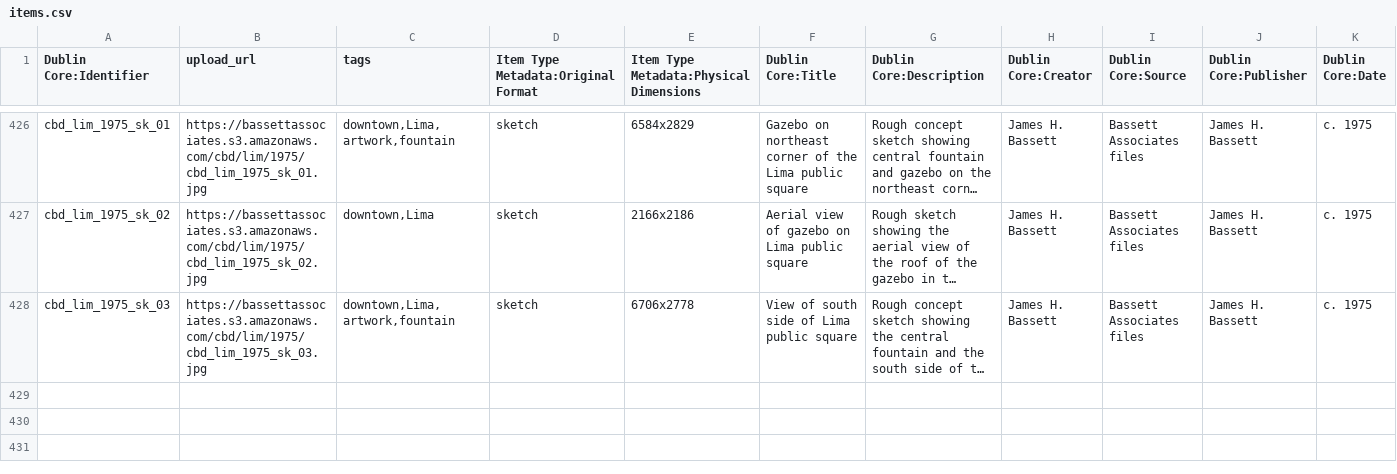
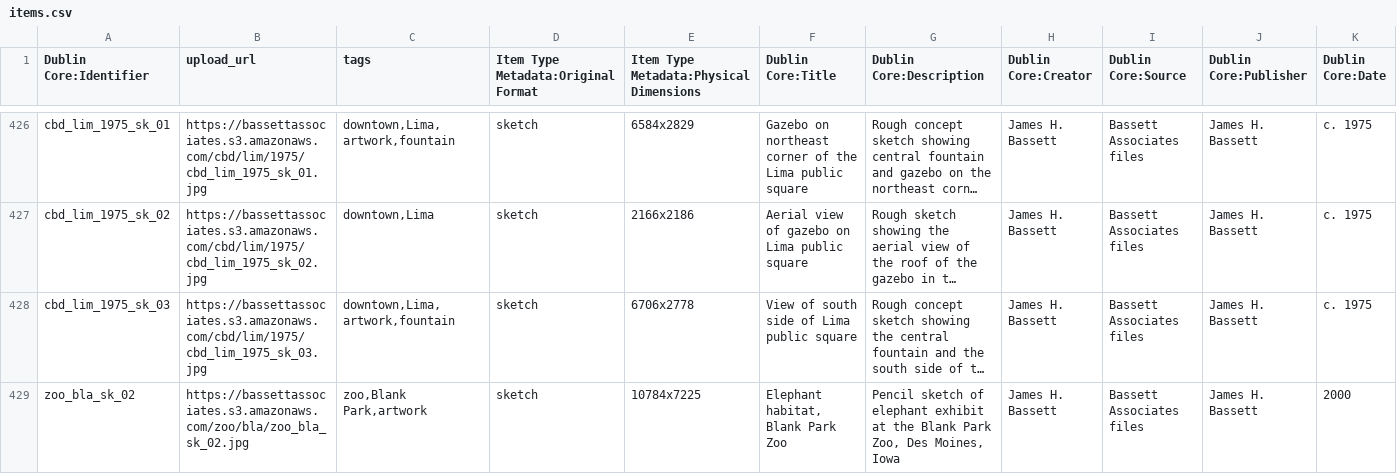
Before and after one commit to baskaufs/bassettassociates, a CSV file: data/items.csv, drawn as a sheet; only a part is shown, gaps mark what is left out; long unchanged cells end in …; rows hold the shown columns only; the diff names each change by its address in the sheet, - before the commit and + after, or states it on an @@ line.

Commit message:
add blank elephant

```diff
--- a/data/items.csv
+++ b/data/items.csv
+row 429: zoo_bla_sk_02 | https://bassettassociates.s3.amazonaws.com/zoo/bla/zoo_bla_sk_02.jpg | zoo,Blank Park,artwork | sketch | 10784x7225 | Elephant habitat, Blank Park Zoo | Pencil sketch of elephant exhibit at the Blank Park Zoo, Des Moines, Iowa | James H. Bassett | Bassett Associates files | James H. Bassett | 2000
```
Also changed, not shown: data/identifiers.csv, 1 other file.
